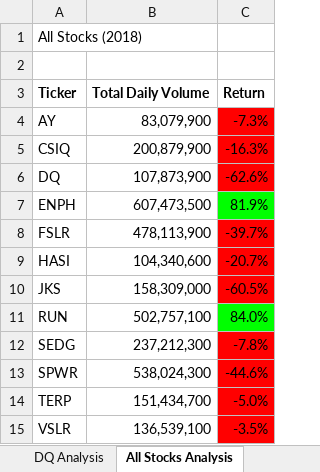
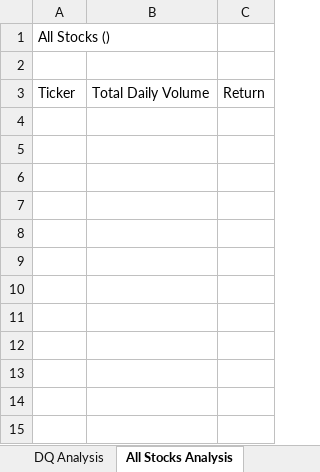
Before and after one commit to Edwardo-H/stock-analysis, an Excel workbook: green_stocks.xlsm, sheet All Stocks Analysis, drawn as a sheet; values as stored, in another font and other column widths than the file's, no borders; charts and pictures not drawn; the diff names each change by its address in the sheet, - before the commit and + after, or states it on an @@ line.

Commit message:
Add files via upload

```diff
--- a/green_stocks.xlsm (sheet All Stocks Analysis)
+++ b/green_stocks.xlsm (sheet All Stocks Analysis)
-A1: All Stocks (2018)
+A1: All Stocks ()
-A3:C3 bold: on
+A3:C3 bold: off
-row 4: AY | 83,079,900 | -7.3%
-row 5: CSIQ | 200,879,900 | -16.3%
-row 6: DQ | 107,873,900 | -62.6%
-row 7: ENPH | 607,473,500 | 81.9%
-row 8: FSLR | 478,113,900 | -39.7%
-row 9: HASI | 104,340,600 | -20.7%
-row 10: JKS | 158,309,000 | -60.5%
-row 11: RUN | 502,757,100 | 84.0%
-row 12: SEDG | 237,212,300 | -7.8%
-row 13: SPWR | 538,024,300 | -44.6%
-row 14: TERP | 151,434,700 | -5.0%
-row 15: VSLR | 136,539,100 | -3.5%
```
Also changed, not shown: sheet DQ Analysis, charts or pictures.
